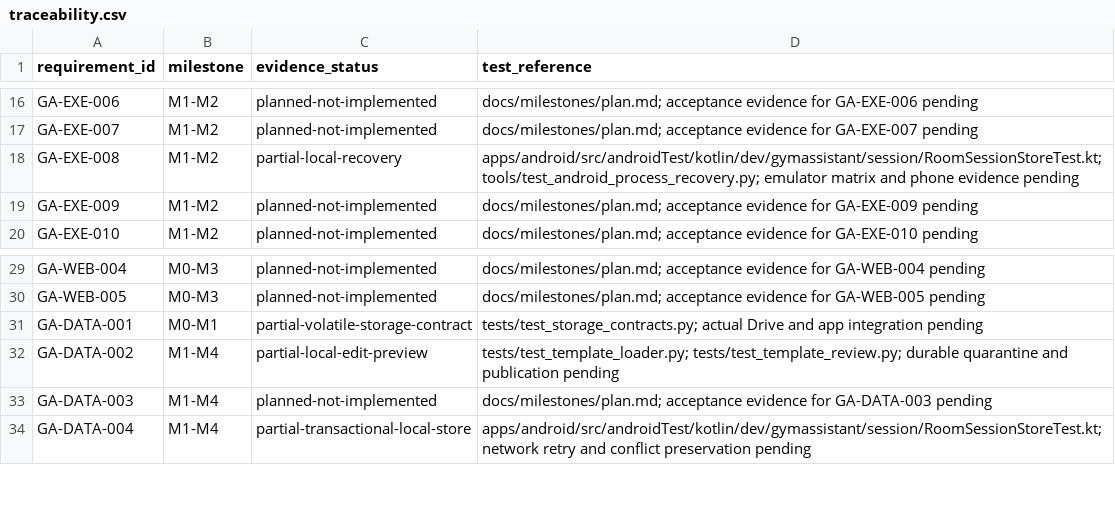
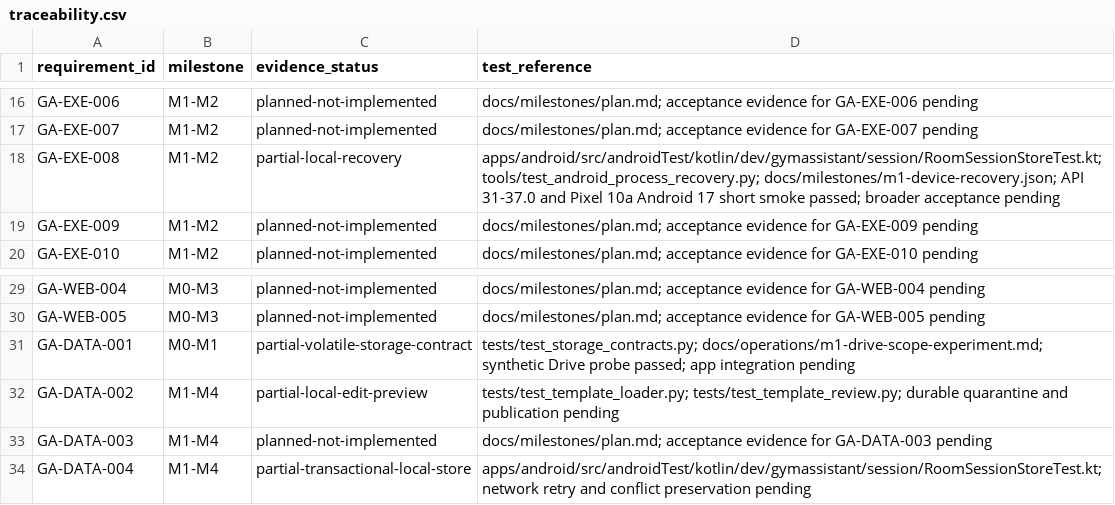
Before and after one commit to LachimB/gym-assistant, a CSV file: docs/product/traceability.csv, drawn as a sheet; only a part is shown, gaps mark what is left out.

Commit message:
Record passing Pixel 10a recovery and partial workout smoke

```diff
--- a/docs/product/traceability.csv
+++ b/docs/product/traceability.csv
@@ -17,3 +17,3 @@ GA-EXE-006,M1-M2,planned-not-implemented,docs/milestones/plan.md; acceptance evi
 GA-EXE-007,M1-M2,planned-not-implemented,docs/milestones/plan.md; acceptance evidence for GA-EXE-007 pending
-GA-EXE-008,M1-M2,partial-local-recovery,apps/android/src/androidTest/kotlin/dev/gymassistant/session/RoomSessionStoreTest.kt; tools/test_android_process_recovery.py; emulator matrix and phone evidence pending
+GA-EXE-008,M1-M2,partial-local-recovery,apps/android/src/androidTest/kotlin/dev/gymassistant/session/RoomSessionStoreTest.kt; tools/test_android_process_recovery.py; docs/milestones/m1-device-recovery.json; API 31-37.0 and Pixel 10a Android 17 short smoke passed; broader acceptance pending
 GA-EXE-009,M1-M2,planned-not-implemented,docs/milestones/plan.md; acceptance evidence for GA-EXE-009 pending
@@ -30,3 +30,3 @@ GA-WEB-004,M0-M3,planned-not-implemented,docs/milestones/plan.md; acceptance evi
 GA-WEB-005,M0-M3,planned-not-implemented,docs/milestones/plan.md; acceptance evidence for GA-WEB-005 pending
-GA-DATA-001,M0-M1,partial-volatile-storage-contract,tests/test_storage_contracts.py; actual Drive and app integration pending
+GA-DATA-001,M0-M1,partial-volatile-storage-contract,tests/test_storage_contracts.py; docs/operations/m1-drive-scope-experiment.md; synthetic Drive probe passed; app integration pending
 GA-DATA-002,M1-M4,partial-local-edit-preview,tests/test_template_loader.py; tests/test_template_review.py; durable quarantine and publication pending
```
Also changed, not shown: 5 other files.
